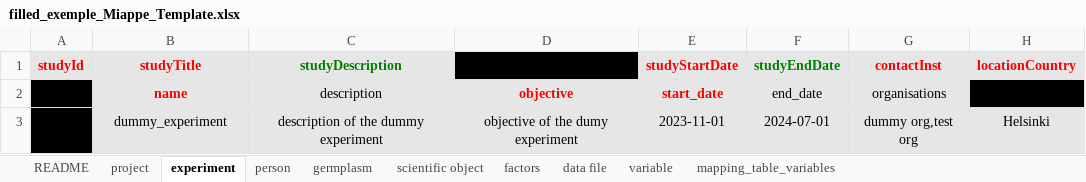
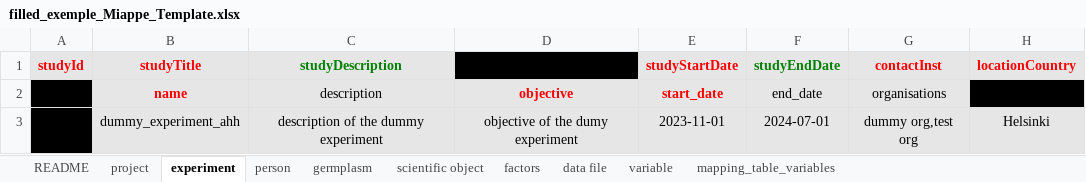
Before and after one commit to AnEdelweiss/JAQOS, an Excel workbook: exp_database/dummy_experiment/filled_exemple_Miappe_Template.xlsx, sheet experiment, drawn as a sheet; only a part is shown; values as stored, in another font and other column widths than the file's, no borders; the diff names each change by its address in the sheet, - before the commit and + after, or states it on an @@ line.

```diff
--- a/exp_database/dummy_experiment/filled_exemple_Miappe_Template.xlsx (sheet experiment)
+++ b/exp_database/dummy_experiment/filled_exemple_Miappe_Template.xlsx (sheet experiment)
-B3 (studyTitle): dummy_experiment
+B3 (studyTitle): dummy_experiment_ahh
```
Also changed, not shown: exp_database/dummy_experiment/RGB1_tabular_data.xlsx, exp_database/dummy_experiment/output/miappe_template_filled.xlsx, 25 other files.
